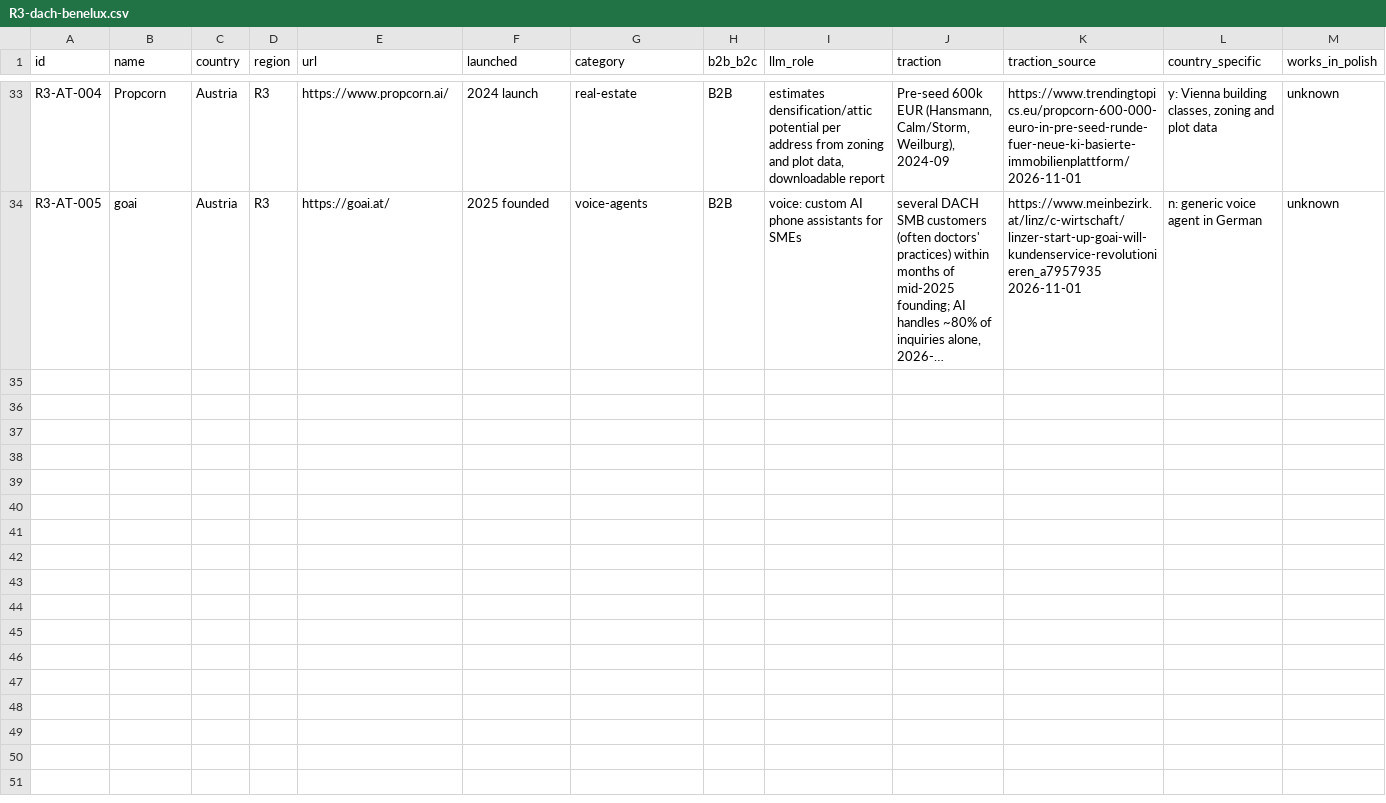
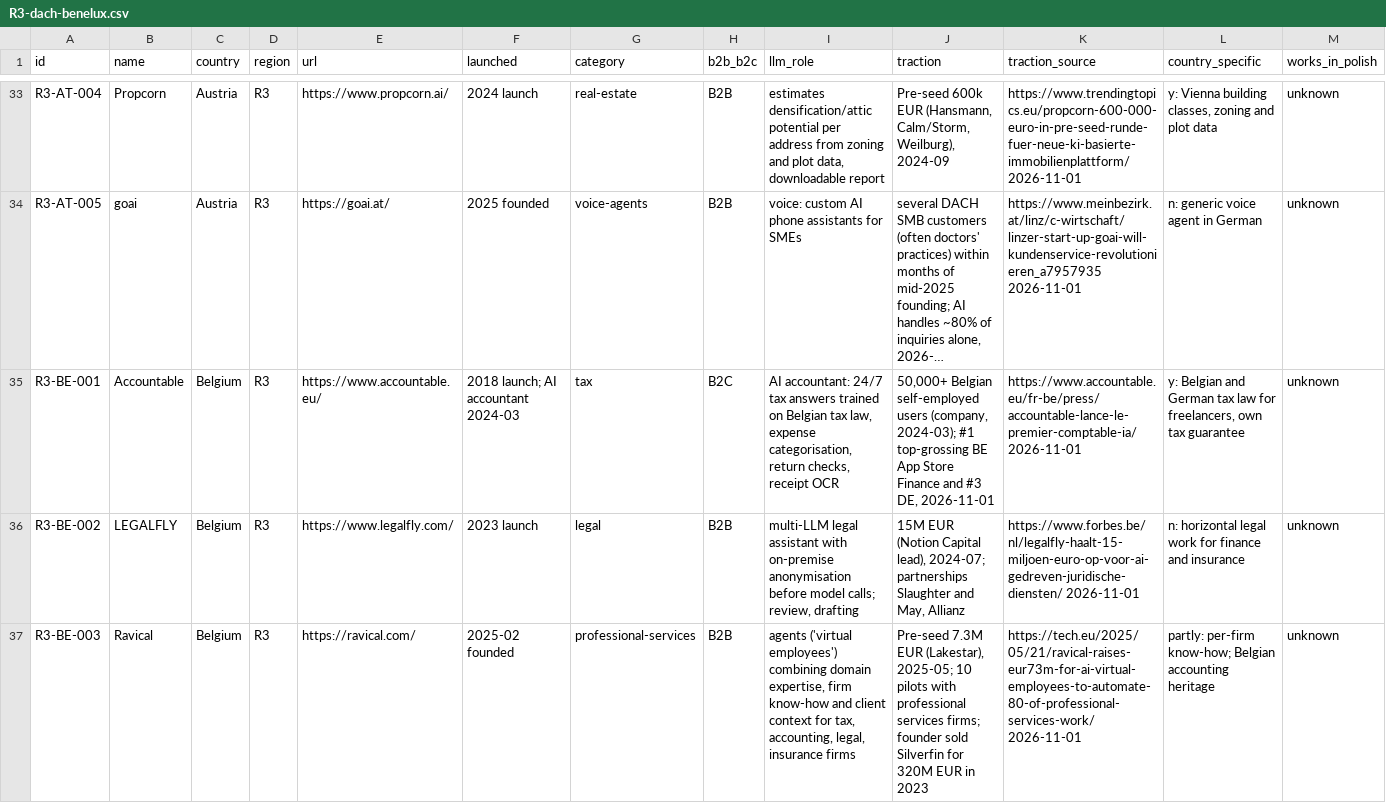
Before and after one commit to thobho/automated, a CSV file: projects/idea-generator/phase2/catalogue/R3-dach-benelux.csv, drawn as a sheet; only a part is shown, gaps mark what is left out; long unchanged cells end in …; rows hold the shown columns only; the diff covers the shown part only; the diff names each change by its address in the sheet, - before the commit and + after, or states it on an @@ line.

```diff
--- a/projects/idea-generator/phase2/catalogue/R3-dach-benelux.csv
+++ b/projects/idea-generator/phase2/catalogue/R3-dach-benelux.csv
+row 35: R3-BE-001 | Accountable | Belgium | R3 | https://www.accountable.eu/ | 2018 launch; AI accountant 2024-03 | tax | B2C | AI accountant: 24/7 tax answers trained on Belgian tax law, expense categorisation, return checks, receipt OCR | 50,000+ Belgian self-employed users (company, 2024-03); #1 top-grossing BE App Store Finance and #3 DE, 2026-11-01 | https://www.accountable.eu/fr-be/press/accountable-lance-le-premier-comptable-ia/ 2026-11-01 | y: Belgian and German tax law for freelancers, own tax guarantee | unknown
+row 36: R3-BE-002 | LEGALFLY | Belgium | R3 | https://www.legalfly.com/ | 2023 launch | legal | B2B | multi-LLM legal assistant with on-premise anonymisation before model calls; review, drafting | 15M EUR (Notion Capital lead), 2024-07; partnerships Slaughter and May, Allianz | https://www.forbes.be/nl/legalfly-haalt-15-miljoen-euro-op-voor-ai-gedreven-juridische-diensten/ 2026-11-01 | n: horizontal legal work for finance and insurance | unknown
+row 37: R3-BE-003 | Ravical | Belgium | R3 | https://ravical.com/ | 2025-02 founded | professional-services | B2B | agents ('virtual employees') combining domain expertise, firm know-how and client context for tax, accounting, legal, insurance firms | Pre-seed 7.3M EUR (Lakestar), 2025-05; 10 pilots with professional services firms; founder sold Silverfin for 320M EUR in 2023 | https://tech.eu/2025/05/21/ravical-raises-eur73m-for-ai-virtual-employees-to-automate-80-of-professional-services-work/ 2026-11-01 | partly: per-firm know-how; Belgian accounting heritage | unknown
```
Also changed, not shown: 3 added rows elsewhere in this file, 5 other files.
